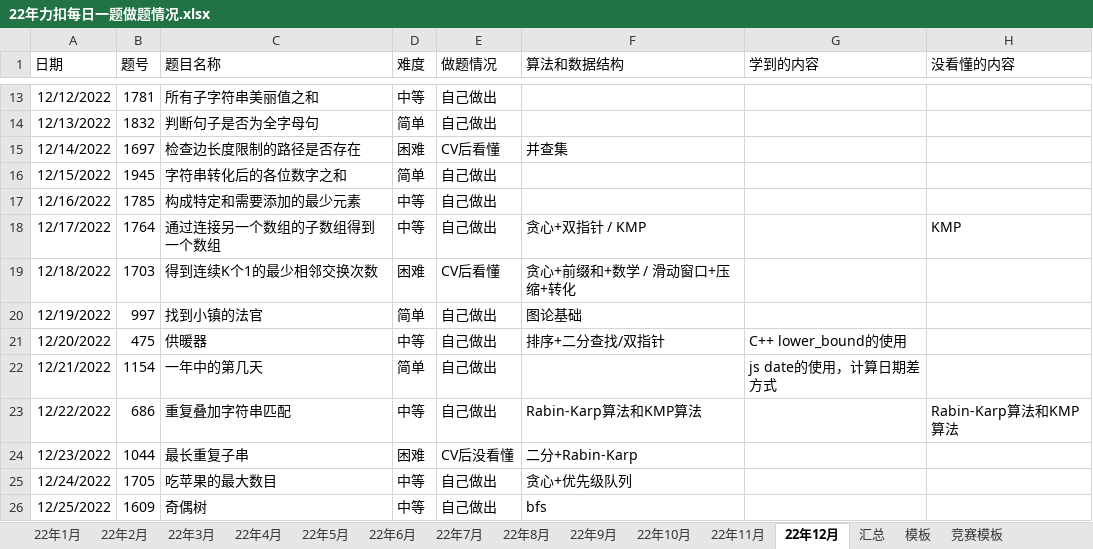
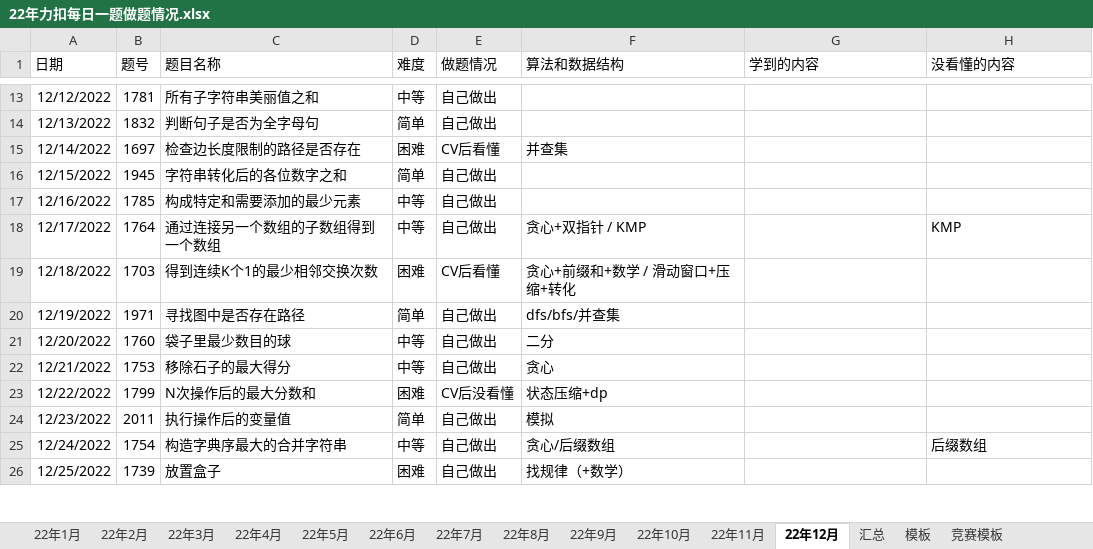
Before and after one commit to S-N-O-R-L-A-X/leetcode, an Excel workbook: 22年力扣每日一题做题情况.xlsx, sheet 22年12月, drawn as a sheet; only a part is shown, gaps mark what is left out; values as stored, in another font and other column widths than the file's, no borders; charts and pictures not drawn; the diff covers the shown part only; the diff names each change by its address in the sheet, - before the commit and + after, or states it on an @@ line.

Commit message:
12-27

```diff
--- a/22年力扣每日一题做题情况.xlsx (sheet 22年12月)
+++ b/22年力扣每日一题做题情况.xlsx (sheet 22年12月)
-B20 (题号): 997
+B20 (题号): 1971
-C20 (题目名称): 找到小镇的法官
+C20 (题目名称): 寻找图中是否存在路径
-F20 (算法和数据结构): 图论基础
+F20 (算法和数据结构): dfs/bfs/并查集
-B21 (题号): 475
+B21 (题号): 1760
-C21 (题目名称): 供暖器
+C21 (题目名称): 袋子里最少数目的球
-F21 (算法和数据结构): 排序+二分查找/双指针
+F21 (算法和数据结构): 二分
-G21 (学到的内容): C++ lower_bound的使用
+G21 (学到的内容): (empty)
-B22 (题号): 1154
+B22 (题号): 1753
-C22 (题目名称): 一年中的第几天
+C22 (题目名称): 移除石子的最大得分
-D22 (难度): 简单
+D22 (难度): 中等
-F22 (算法和数据结构): (empty)
+F22 (算法和数据结构): 贪心
-G22 (学到的内容): js date的使用，计算日期差方式
+G22 (学到的内容): (empty)
-B23 (题号): 686
+B23 (题号): 1799
-C23 (题目名称): 重复叠加字符串匹配
+C23 (题目名称): N次操作后的最大分数和
-D23 (难度): 中等
+D23 (难度): 困难
-E23 (做题情况): 自己做出
+E23 (做题情况): CV后没看懂
-F23 (算法和数据结构): Rabin-Karp算法和KMP算法
+F23 (算法和数据结构): 状态压缩+dp
-H23 (没看懂的内容): Rabin-Karp算法和KMP算法
+H23 (没看懂的内容): (empty)
-B24 (题号): 1044
+B24 (题号): 2011
-C24 (题目名称): 最长重复子串
+C24 (题目名称): 执行操作后的变量值
-D24 (难度): 困难
+D24 (难度): 简单
-E24 (做题情况): CV后没看懂
+E24 (做题情况): 自己做出
-F24 (算法和数据结构): 二分+Rabin-Karp
+F24 (算法和数据结构): 模拟
-B25 (题号): 1705
+B25 (题号): 1754
-C25 (题目名称): 吃苹果的最大数目
+C25 (题目名称): 构造字典序最大的合并字符串
-F25 (算法和数据结构): 贪心+优先级队列
+F25 (算法和数据结构): 贪心/后缀数组
-H25 (没看懂的内容): (empty)
+H25 (没看懂的内容): 后缀数组
-B26 (题号): 1609
+B26 (题号): 1739
-C26 (题目名称): 奇偶树
+C26 (题目名称): 放置盒子
-D26 (难度): 中等
+D26 (难度): 困难
-F26 (算法和数据结构): bfs
+F26 (算法和数据结构): 找规律（+数学）
```
Also changed, not shown: 9 edited cells elsewhere in this sheet, sheet 汇总, charts or pictures.
